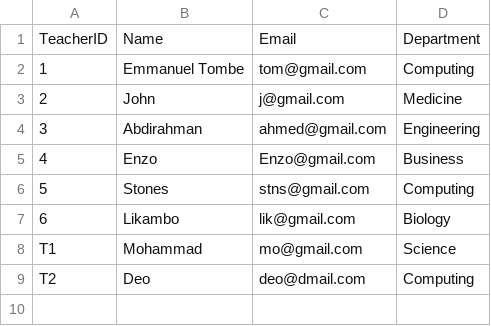
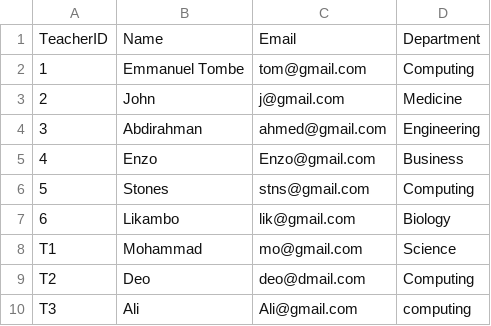
Before and after one commit to SubekoPio/Assignment3, a CSV file: Data_Storage(CSV)/teachers_data.csv, drawn as a sheet; the diff names each change by its address in the sheet, - before the commit and + after, or states it on an @@ line.

```diff
--- a/Data_Storage(CSV)/teachers_data.csv
+++ b/Data_Storage(CSV)/teachers_data.csv
+row 10: T3 | Ali | Ali@gmail.com | computing
```
Also changed, not shown: Data_Storage(CSV)/courses_data.csv, Data_Storage(CSV)/students_data.csv, 3 other files.
